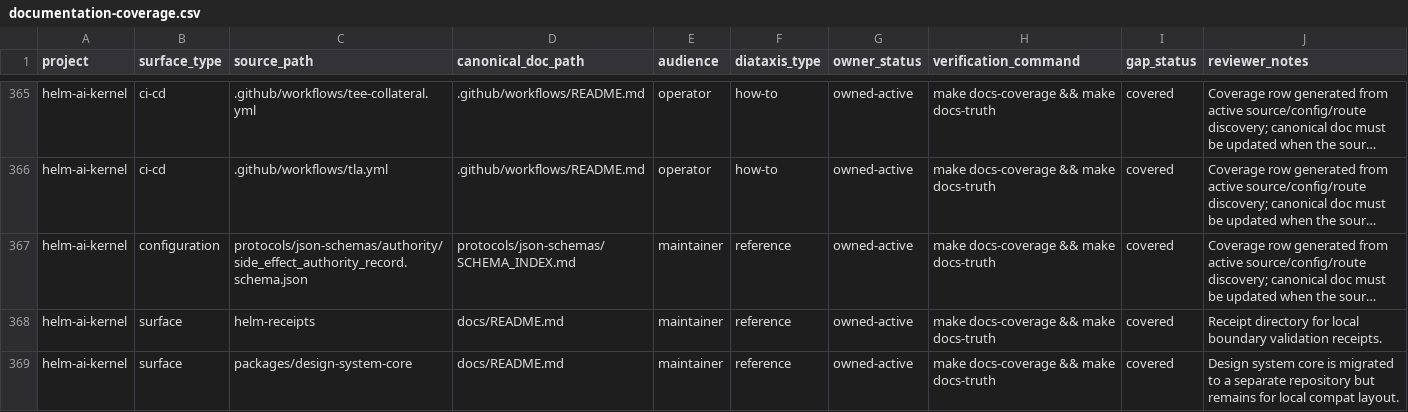
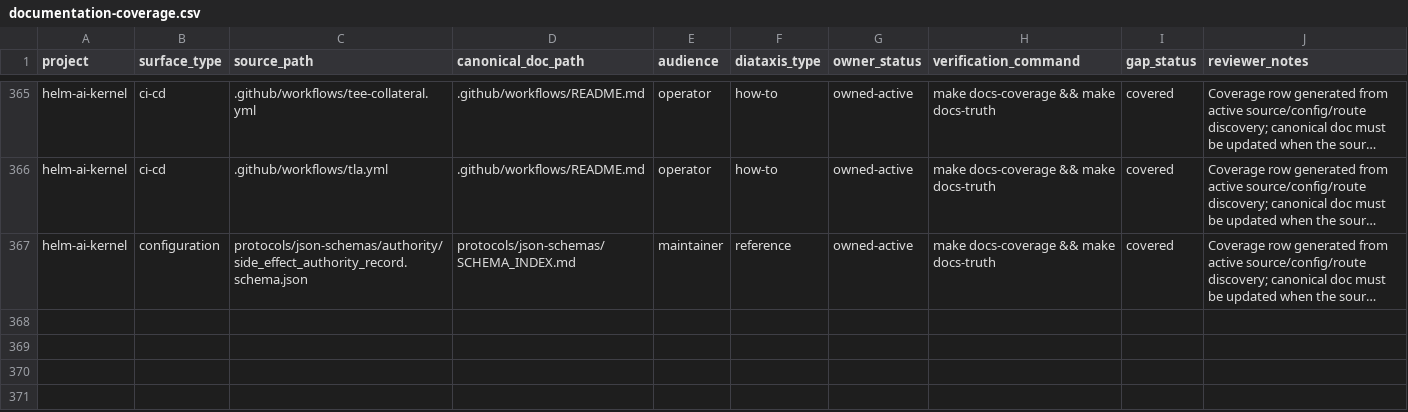
Before and after one commit to Mindburn-Labs/helm-ai-kernel, a CSV file: docs/documentation-coverage.csv, drawn as a sheet; only a part is shown, gaps mark what is left out; long unchanged cells end in …; the diff names each change by its address in the sheet, - before the commit and + after, or states it on an @@ line.

Commit message:
docs: adjust documentation coverage rules for gitignored and migrated directories

```diff
--- a/docs/documentation-coverage.csv
+++ b/docs/documentation-coverage.csv
-row 368: helm-ai-kernel | surface | helm-receipts | docs/README.md | maintainer | reference | owned-active | make docs-coverage && make docs-truth | covered | Receipt directory for local boundary validation receipts.
-row 369: helm-ai-kernel | surface | packages/design-system-core | docs/README.md | maintainer | reference | owned-active | make docs-coverage && make docs-truth | covered | Design system core is migrated to a separate repository but remains for local compat layout.
```
Also changed, not shown: 1 other file.
